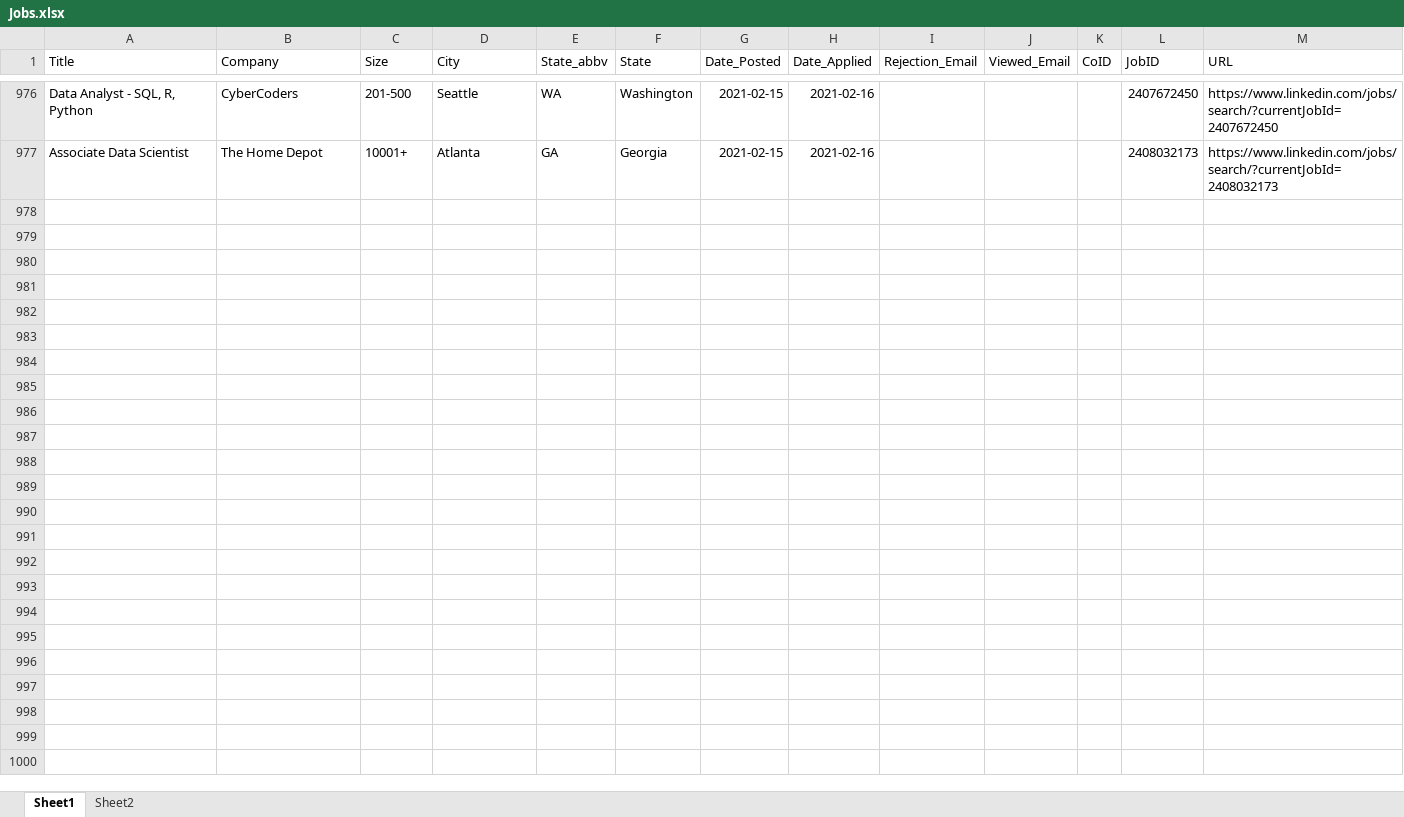
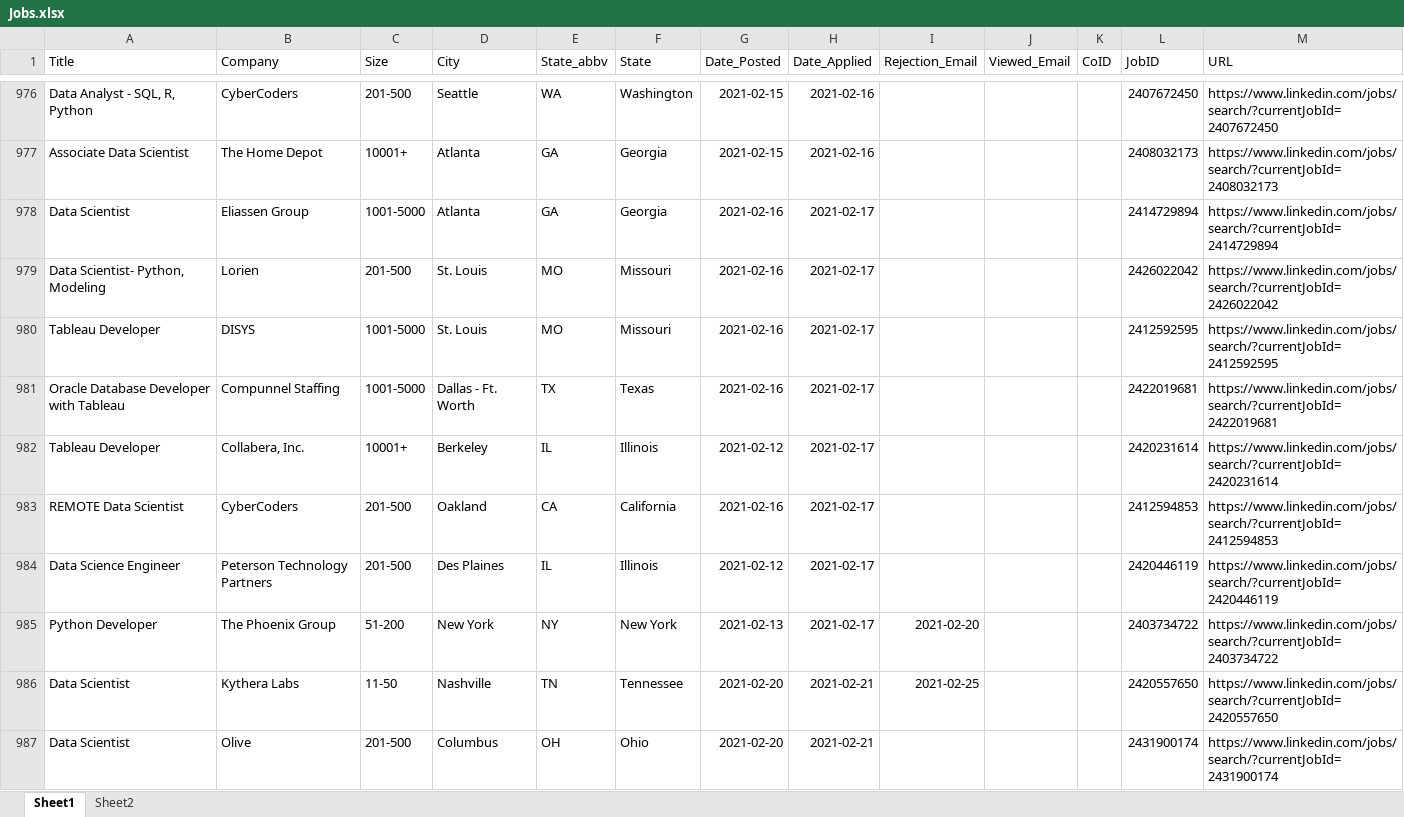
Before and after one commit to HumanRickshaw/Job_Applications, an Excel workbook: docs/Jobs.xlsx, sheet Sheet1, drawn as a sheet; only a part is shown, gaps mark what is left out; values as stored, in another font and other column widths than the file's, no borders; table styles not drawn; the diff covers the shown part only; the diff names each change by its address in the sheet, - before the commit and + after, or states it on an @@ line.

```diff
--- a/docs/Jobs.xlsx (sheet Sheet1)
+++ b/docs/Jobs.xlsx (sheet Sheet1)
+row 978: Data Scientist | Eliassen Group | 1001-5000 | Atlanta | GA | Georgia | 2021-02-16 | 2021-02-17 |  |  |  | 2414729894 | https://www.linkedin.com/jobs/search/?currentJobId=2414729894
+row 979: Data Scientist- Python, Modeling | Lorien | 201-500 | St. Louis | MO | Missouri | 2021-02-16 | 2021-02-17 |  |  |  | 2426022042 | https://www.linkedin.com/jobs/search/?currentJobId=2426022042
+row 980: Tableau Developer | DISYS | 1001-5000 | St. Louis | MO | Missouri | 2021-02-16 | 2021-02-17 |  |  |  | 2412592595 | https://www.linkedin.com/jobs/search/?currentJobId=2412592595
+row 981: Oracle Database Developer with Tableau | Compunnel Staffing | 1001-5000 | Dallas - Ft. Worth | TX | Texas | 2021-02-16 | 2021-02-17 |  |  |  | 2422019681 | https://www.linkedin.com/jobs/search/?currentJobId=2422019681
+row 982: Tableau Developer | Collabera, Inc. | 10001+ | Berkeley | IL | Illinois | 2021-02-12 | 2021-02-17 |  |  |  | 2420231614 | https://www.linkedin.com/jobs/search/?currentJobId=2420231614
+row 983: REMOTE Data Scientist | CyberCoders | 201-500 | Oakland | CA | California | 2021-02-16 | 2021-02-17 |  |  |  | 2412594853 | https://www.linkedin.com/jobs/search/?currentJobId=2412594853
+row 984: Data Science Engineer | Peterson Technology Partners | 201-500 | Des Plaines | IL | Illinois | 2021-02-12 | 2021-02-17 |  |  |  | 2420446119 | https://www.linkedin.com/jobs/search/?currentJobId=2420446119
+row 985: Python Developer | The Phoenix Group | 51-200 | New York | NY | New York | 2021-02-13 | 2021-02-17 | 2021-02-20 |  |  | 2403734722 | https://www.linkedin.com/jobs/search/?currentJobId=2403734722
+row 986: Data Scientist | Kythera Labs | 11-50 | Nashville | TN | Tennessee | 2021-02-20 | 2021-02-21 | 2021-02-25 |  |  | 2420557650 | https://www.linkedin.com/jobs/search/?currentJobId=2420557650
+row 987: Data Scientist | Olive | 201-500 | Columbus | OH | Ohio | 2021-02-20 | 2021-02-21 |  |  |  | 2431900174 | https://www.linkedin.com/jobs/search/?currentJobId=2431900174
```
Also changed, not shown: 51 added rows, 8 edited cells and cell formats elsewhere in this sheet, 2 other files.
